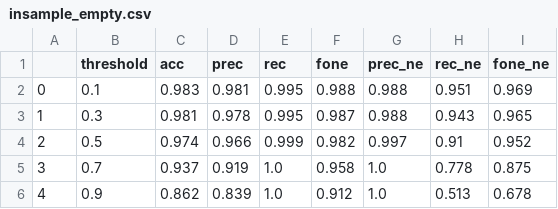
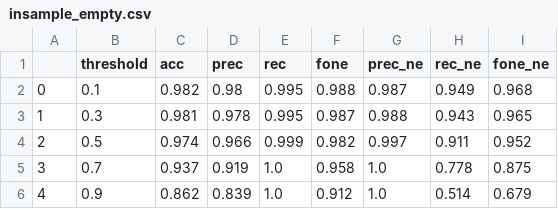
Before and after one commit to slds-lmu/wildlife-experiments, a CSV file: results/channel_islands/passive/insample_empty.csv, drawn as a sheet.

```diff
--- a/results/channel_islands/passive/insample_empty.csv
+++ b/results/channel_islands/passive/insample_empty.csv
@@ -1,6 +1,6 @@
 ,threshold,acc,prec,rec,fone,prec_ne,rec_ne,fone_ne
-0,0.1,0.983,0.981,0.995,0.988,0.988,0.951,0.969
+0,0.1,0.982,0.98,0.995,0.988,0.987,0.949,0.968
 1,0.3,0.981,0.978,0.995,0.987,0.988,0.943,0.965
-2,0.5,0.974,0.966,0.999,0.982,0.997,0.91,0.952
+2,0.5,0.974,0.966,0.999,0.982,0.997,0.911,0.952
 3,0.7,0.937,0.919,1.0,0.958,1.0,0.778,0.875
-4,0.9,0.862,0.839,1.0,0.912,1.0,0.513,0.678
+4,0.9,0.862,0.839,1.0,0.912,1.0,0.514,0.679
```
Also changed, not shown: results/channel_islands/tuning/tuning_md5.csv, 9 other files.
